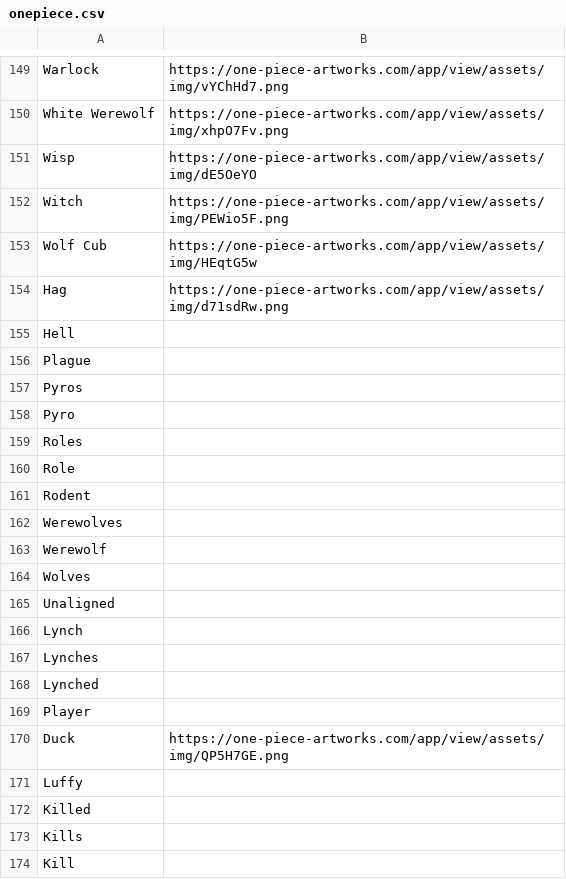
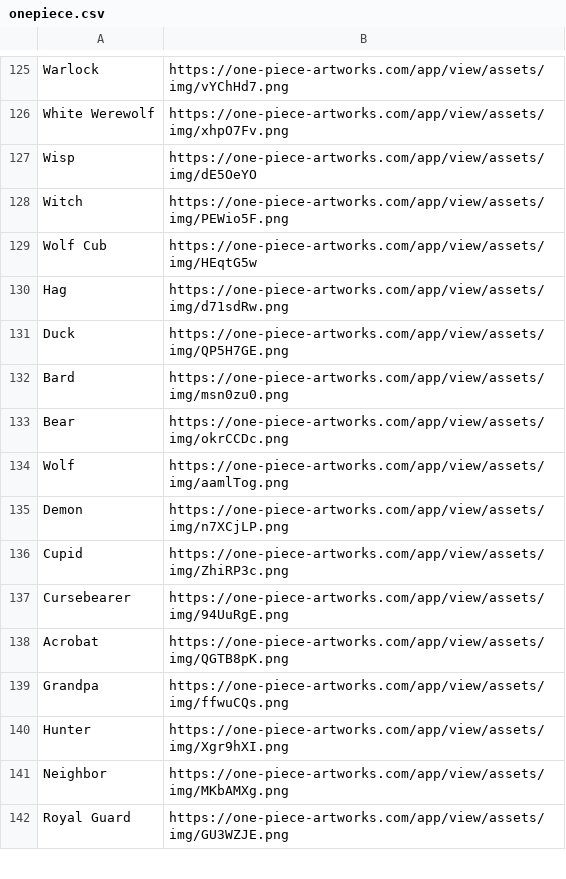
Before and after one commit to WerewolvesRevamped/Packs, a CSV file: URL/onepiece.csv, drawn as a sheet; only a part is shown, gaps mark what is left out; the shorter side is filled out with more unchanged rows; the diff covers the shown part only.

Commit message:
Update onepiece.csv

```diff
--- a/URL/onepiece.csv
+++ b/URL/onepiece.csv
@@ -154,21 +130,2 @@ Wolf Cub,https://one-piece-artworks.com/app/view/assets/img/HEqtG5w
 Hag,https://one-piece-artworks.com/app/view/assets/img/d71sdRw.png
-Hell,
-Plague,
-Pyros,
-Pyro,
-Roles,
-Role,
-Rodent,
-Werewolves,
-Werewolf,
-Wolves,
-Unaligned,
-Lynch,
-Lynches,
-Lynched,
-Player,
 Duck,https://one-piece-artworks.com/app/view/assets/img/QP5H7GE.png
-Luffy,
-Killed,
-Kills,
-Kill,
```
Also changed, not shown: 47 removed rows elsewhere in this file.
